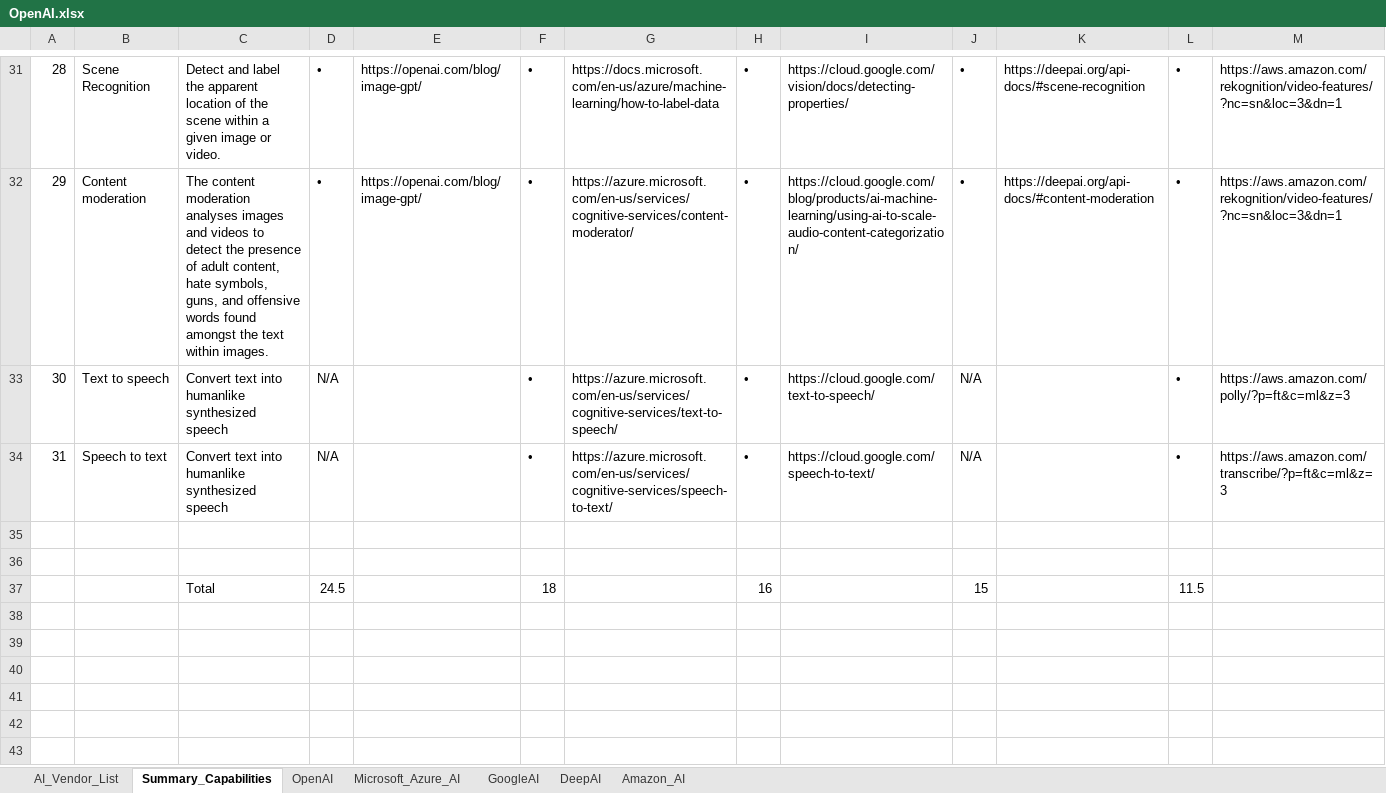
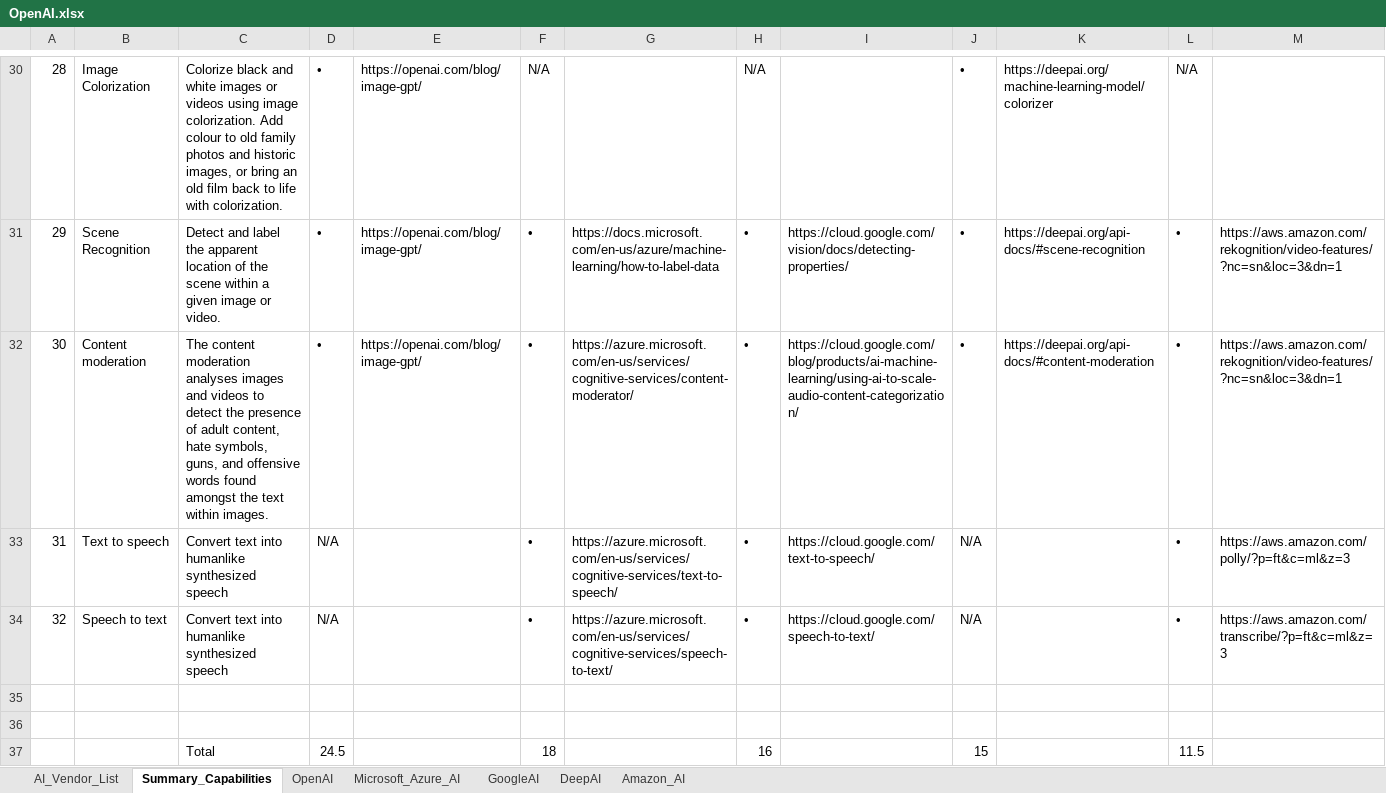
Before and after one commit to JonathanGladwin/JonathanGladwin, an Excel workbook: OpenAI/Document/OpenAI.xlsx, sheet Summary_Capabilities, drawn as a sheet; only a part is shown, gaps mark what is left out; values as stored, in another font and other column widths than the file's, no cell formats; charts and pictures not drawn; addresses are those after the commit; the diff covers the shown part only; the diff names each change by its address in the sheet, - before the commit and + after, or states it on an @@ line.

```diff
--- a/OpenAI/Document/OpenAI.xlsx (sheet Summary_Capabilities)
+++ b/OpenAI/Document/OpenAI.xlsx (sheet Summary_Capabilities)
-B30: Scene Recognition
+B30: Image Colorization
-C30: Detect and label the apparent location of the scene within a given image or video.
+C30: Colorize black and white images or videos using image colorization. Add colour to old family photos and historic images, or bring an old film back to life with colorization.
-F30: •
+F30: N/A
-G30: https://docs.microsoft.com/en-us/azure/machine-learning/how-to-label-data
+G30: (empty)
-H30: •
+H30: N/A
-I30: https://cloud.google.com/vision/docs/detecting-properties/
+I30: (empty)
-K30: https://deepai.org/api-docs/#scene-recognition
+K30: https://deepai.org/machine-learning-model/colorizer
-L30: •
+L30: N/A
-M30: https://aws.amazon.com/rekognition/video-features/?nc=sn&loc=3&dn=1
+M30: (empty)
-B31: Content moderation
+B31: Scene Recognition
-C31: The content moderation analyses images and videos to detect the presence of adult content, hate symbols, guns, and offensive words found amongst the text within images.
+C31: Detect and label the apparent location of the scene within a given image or video.
-G31: https://azure.microsoft.com/en-us/services/cognitive-services/content-moderator/
+G31: https://docs.microsoft.com/en-us/azure/machine-learning/how-to-label-data
-I31: https://cloud.google.com/blog/products/ai-machine-learning/using-ai-to-scale-audio-content-categorization/
+I31: https://cloud.google.com/vision/docs/detecting-properties/
-K31: https://deepai.org/api-docs/#content-moderation
+K31: https://deepai.org/api-docs/#scene-recognition
-B32: Text to speech
+B32: Content moderation
-C32: Convert text into humanlike synthesized speech
+C32: The content moderation analyses images and videos to detect the presence of adult content, hate symbols, guns, and offensive words found amongst the text within images.
-D32: N/A
+D32: •
-E32: (empty)
+E32: https://openai.com/blog/image-gpt/
-G32: https://azure.microsoft.com/en-us/services/cognitive-services/text-to-speech/
+G32: https://azure.microsoft.com/en-us/services/cognitive-services/content-moderator/
-I32: https://cloud.google.com/text-to-speech/
+I32: https://cloud.google.com/blog/products/ai-machine-learning/using-ai-to-scale-audio-content-categorization/
-J32: N/A
+J32: •
-K32: (empty)
+K32: https://deepai.org/api-docs/#content-moderation
-M32: https://aws.amazon.com/polly/?p=ft&c=ml&z=3
+M32: https://aws.amazon.com/rekognition/video-features/?nc=sn&loc=3&dn=1
-B33: Speech to text
+B33: Text to speech
-G33: https://azure.microsoft.com/en-us/services/cognitive-services/speech-to-text/
+G33: https://azure.microsoft.com/en-us/services/cognitive-services/text-to-speech/
-I33: https://cloud.google.com/speech-to-text/
+I33: https://cloud.google.com/text-to-speech/
-M33: https://aws.amazon.com/transcribe/?p=ft&c=ml&z=3
+M33: https://aws.amazon.com/polly/?p=ft&c=ml&z=3
+row 34: 32 | Speech to text | Convert text into humanlike synthesized speech | N/A |  | • | https://azure.microsoft.com/en-us/services/cognitive-services/speech-to-text/ | • | https://cloud.google.com/speech-to-text/ | N/A |  | • | https://aws.amazon.com/transcribe/?p=ft&c=ml&z=3
```
Also changed, not shown: 1 removed row and 111 edited cells elsewhere in this sheet, cell formats.
